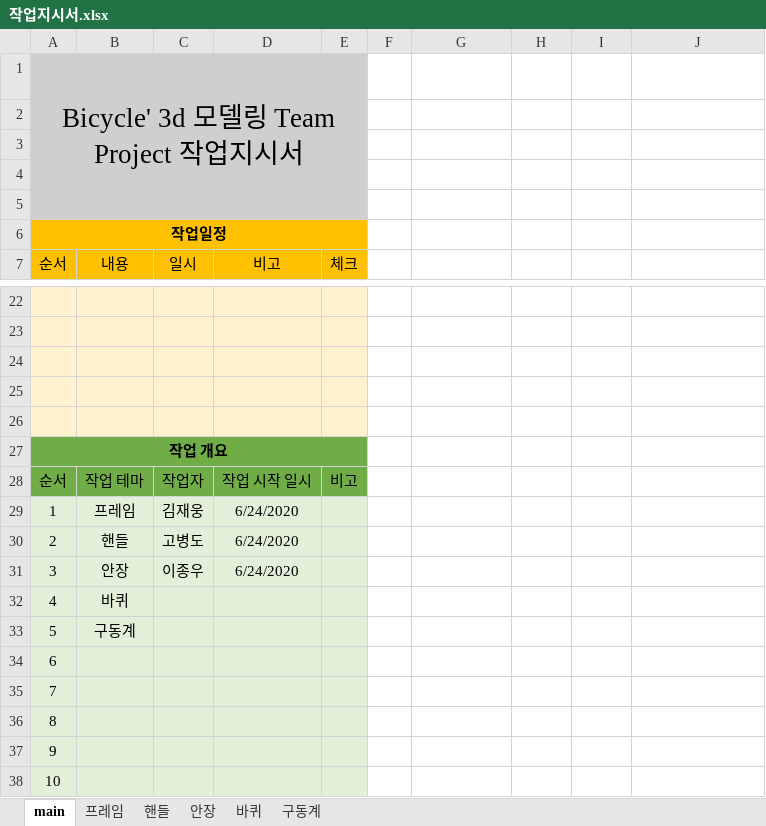
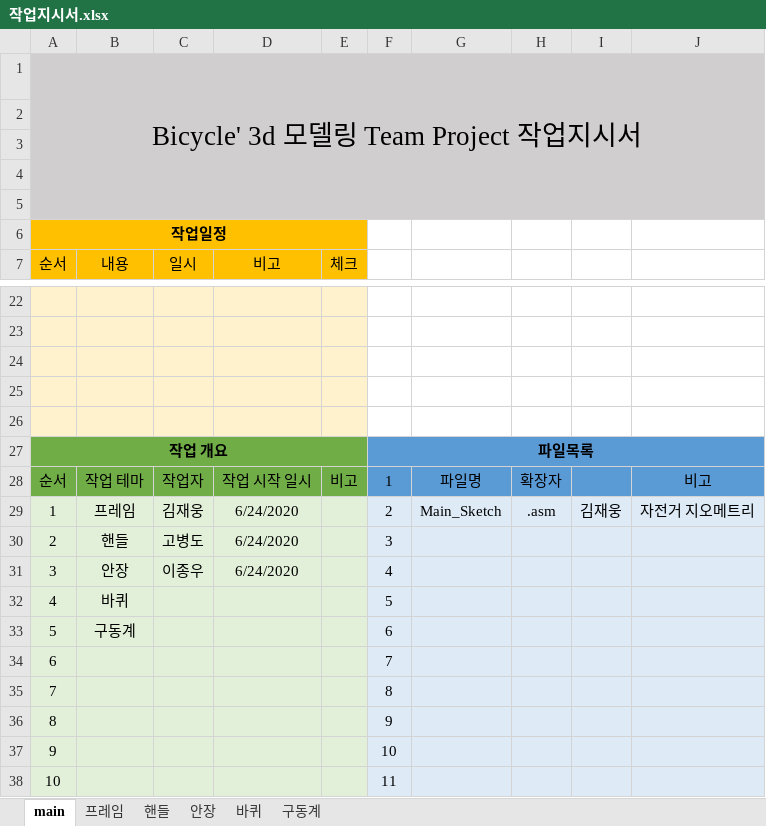
Before and after one commit to jaeung0321/Bicycle_3d_modeling, an Excel workbook: 작업지시서.xlsx, sheet main, drawn as a sheet; only a part is shown, gaps mark what is left out; values as stored, in another font and other column widths than the file's, no borders; charts and pictures not drawn; the diff names each change by its address in the sheet, - before the commit and + after, or states it on an @@ line.

Commit message:
지오메트리
지오메트리 업데이트

```diff
--- a/작업지시서.xlsx (sheet main)
+++ b/작업지시서.xlsx (sheet main)
-A1:E5 merged
+A1:J5 merged
-F1:J5 fill: none
+F1:J5 fill: #D0CECE
-F27: (empty)
+F27: 파일목록
-F27:J28 fill: none
+F27:J28 fill: #5B9BD5
+F27:J27 merged
-F28: (empty)
+F28: 1
-G28: (empty)
+G28: 파일명
-H28: (empty)
+H28: 확장자
-J28: (empty)
+J28: 비고
-F29: (empty)
+F29: 2
-F29:J38 fill: none
+F29:J38 fill: #DEEBF7
-G29: (empty)
+G29: Main_Sketch
-H29: (empty)
+H29: .asm
-I29: (empty)
+I29: 김재웅
-J29: (empty)
+J29: 자전거 지오메트리
-F30: (empty)
+F30: 3
-F31: (empty)
+F31: 4
-F32: (empty)
+F32: 5
-F33: (empty)
+F33: 6
-F34: (empty)
+F34: 7
-F35: (empty)
+F35: 8
-F36: (empty)
+F36: 9
-F37: (empty)
+F37: 10
-F38: (empty)
+F38: 11
```
Also changed, not shown: charts or pictures, 3 other files.
